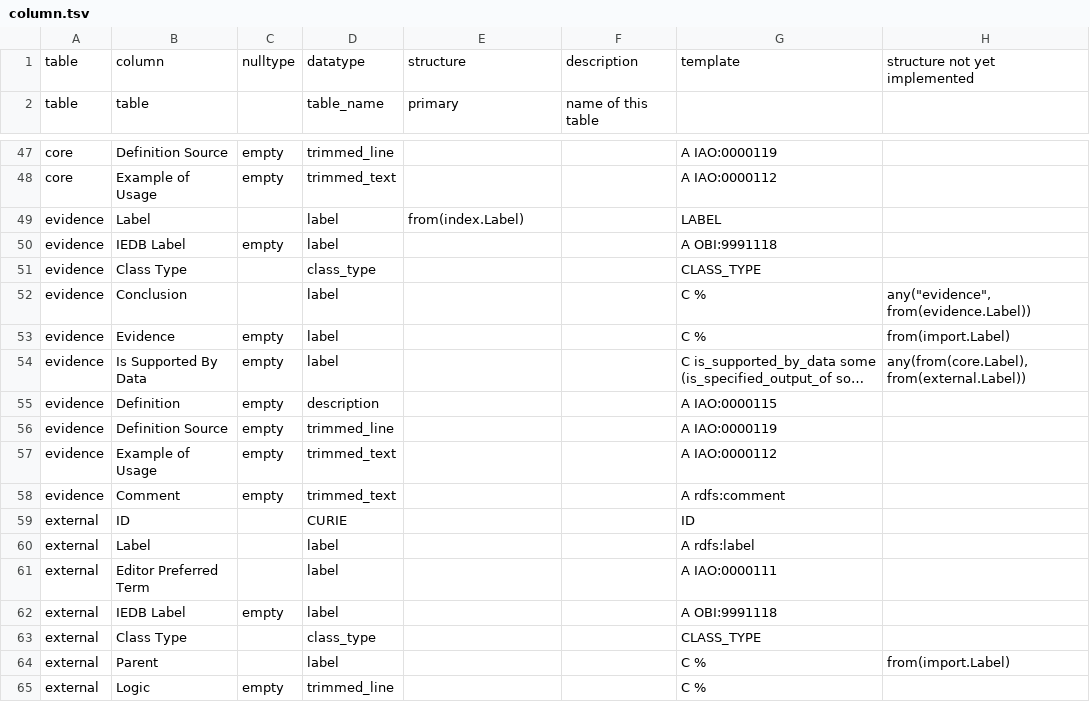
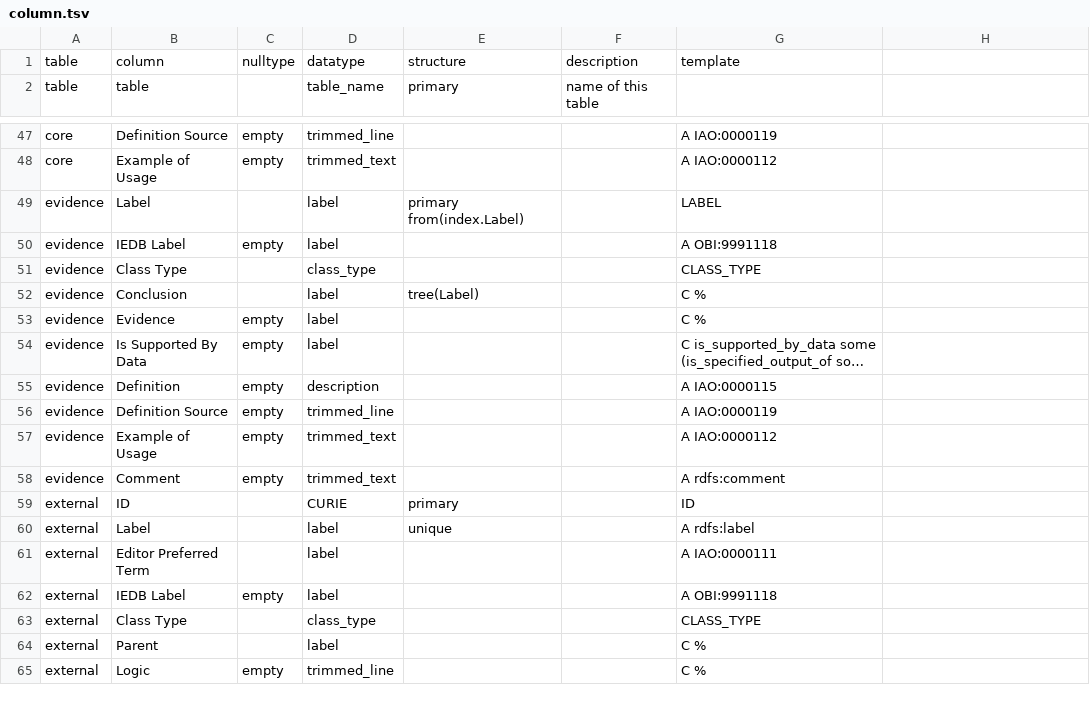
Before and after one commit to IEDB/MRO, a TSV file: src/column.tsv, drawn as a sheet; only a part is shown, gaps mark what is left out; long unchanged cells end in …; the diff covers the shown part only; the diff names each change by its address in the sheet, - before the commit and + after, or states it on an @@ line.

```diff
--- a/src/column.tsv
+++ b/src/column.tsv
-H1: structure not yet implemented
+H1: (empty)
-E49: from(index.Label)
+E49: primary from(index.Label)
-E52: (empty)
+E52: tree(Label)
-H52: any("evidence", from(evidence.Label))
+H52: (empty)
-H53: from(import.Label)
+H53: (empty)
-H54: any(from(core.Label), from(external.Label))
+H54: (empty)
-E59: (empty)
+E59: primary
-E60: (empty)
+E60: unique
-H64: from(import.Label)
+H64: (empty)
```
Also changed, not shown: 34 edited cells elsewhere in this file, src/datatype.tsv.
